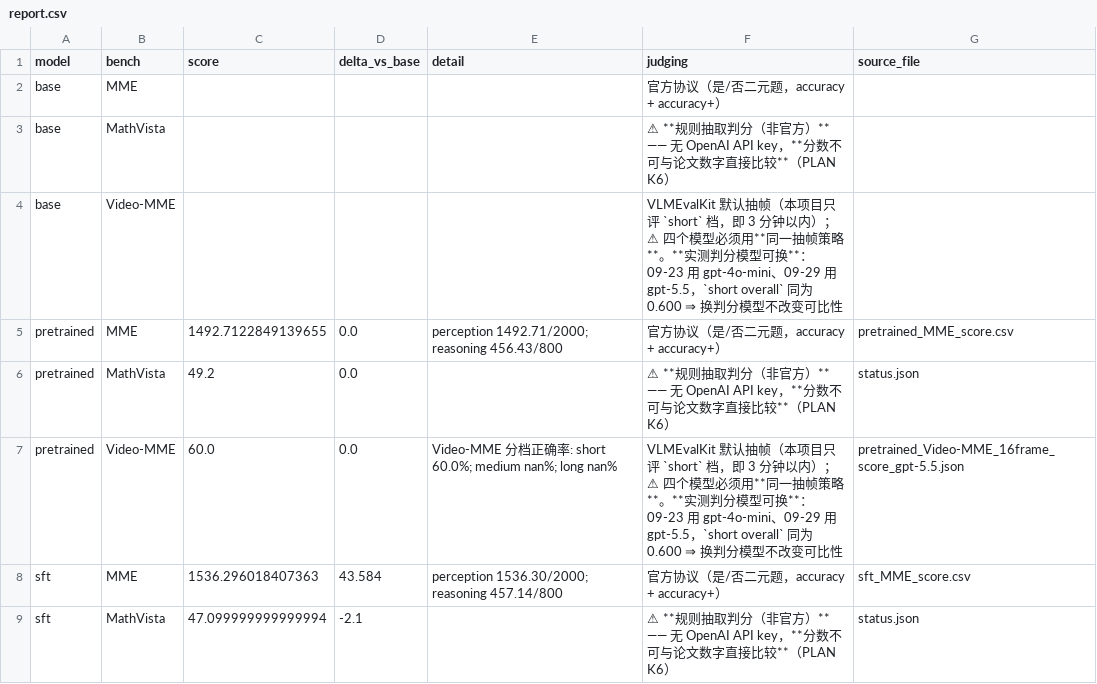
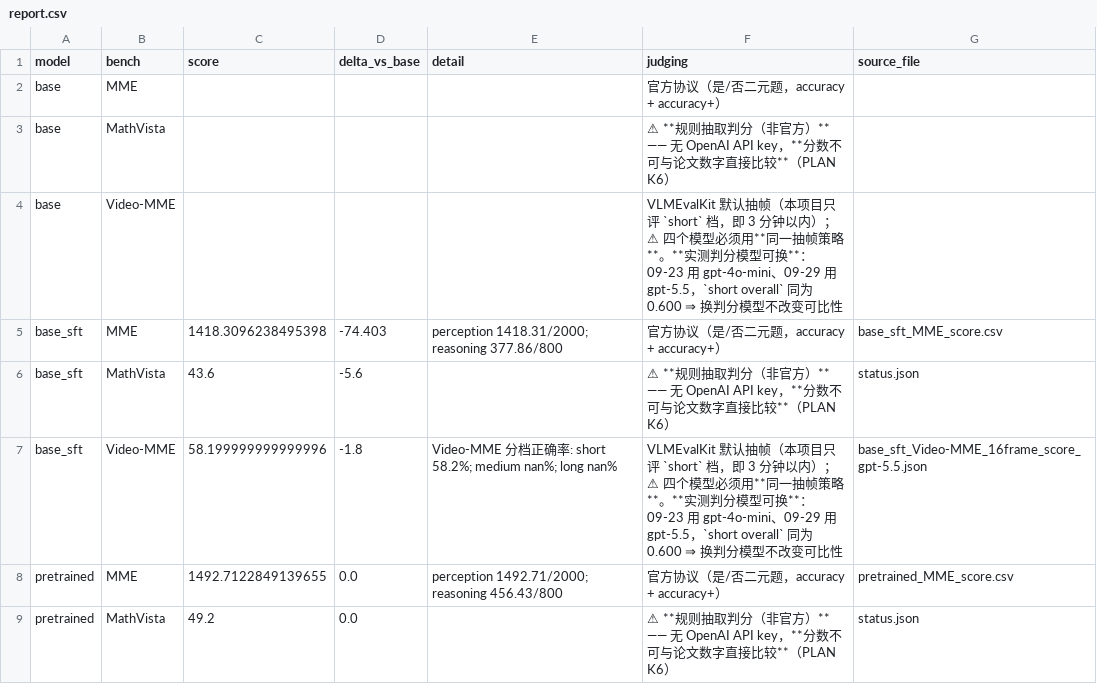
Before and after one commit to aiiseverything/Qwen-VL2-postrain, a CSV file: results/report.csv, drawn as a sheet; only a part is shown; the shorter side is filled out with more unchanged rows; the diff names each change by its address in the sheet, - before the commit and + after, or states it on an @@ line.

```diff
--- a/results/report.csv
+++ b/results/report.csv
+row 5: base_sft | MME | 1418.3096238495398 | -74.403 | perception 1418.31/2000; reasoning 377.86/800 | 官方协议（是/否二元题，accuracy + accuracy+） | base_sft_MME_score.csv
+row 6: base_sft | MathVista | 43.6 | -5.6 |  | ⚠ **规则抽取判分（非官方）** —— 无 OpenAI API key，**分数不可与论文数字直接比较**（PLAN K6） | status.json
+row 7: base_sft | Video-MME | 58.199999999999996 | -1.8 | Video-MME 分档正确率: short 58.2%; medium nan%; long nan% | VLMEvalKit 默认抽帧（本项目只评 `short` 档，即 3 分钟以内）；⚠ 四个模型必须用**同一抽帧策略**。**实测判分模型可换**：09-23 用 gpt-4o-mini、09-29 用 gpt-5.5，`short overall` 同为 0.600 ⇒ 换判分模型不改变可比性 | base_sft_Video-MME_16frame_score_gpt-5.5.json
```
Also changed, not shown: 10 other files.
